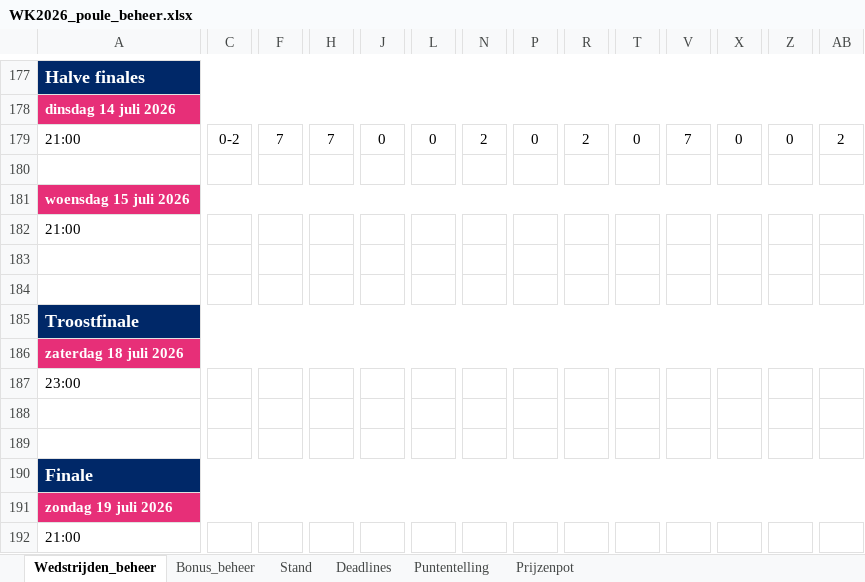
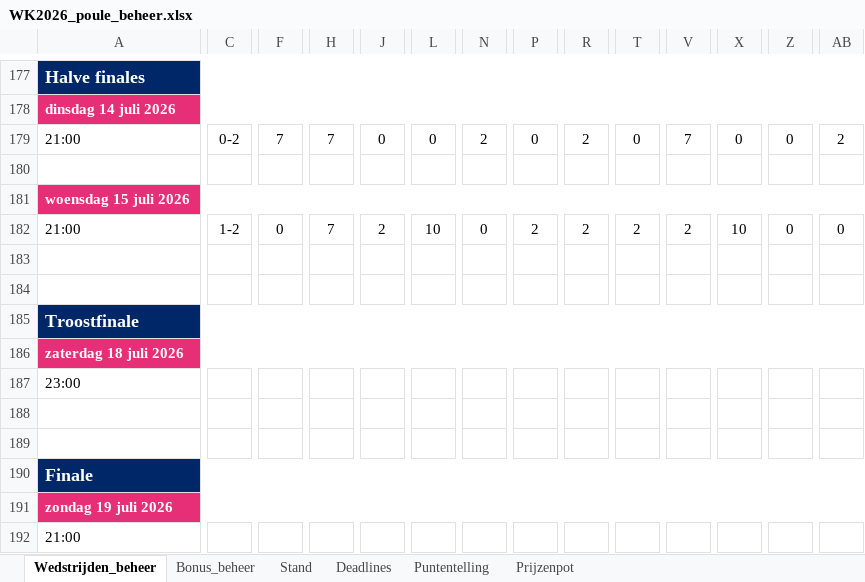
Before and after one commit to BAARLO/BINX, an Excel workbook: WK2026_poule_beheer.xlsx, sheet Wedstrijden_beheer, drawn as a sheet; only a part is shown, gaps mark what is left out; values as stored, in another font and other column widths than the file's, no borders; removed rows and columns are numbered as before the commit, all else as after; rows hold the shown columns only; the diff covers the shown part only; the diff names each change by its address in the sheet, - before the commit and + after, or states it on an @@ line.

```diff
--- a/WK2026_poule_beheer.xlsx (sheet Wedstrijden_beheer)
+++ b/WK2026_poule_beheer.xlsx (sheet Wedstrijden_beheer)
-C182: (empty)
+C182: 1-2
-F182: (empty)
+F182: 0
-H182: (empty)
+H182: 7
-J182: (empty)
+J182: 2
-L182: (empty)
+L182: 10
-N182: (empty)
+N182: 0
-P182: (empty)
+P182: 2
-R182: (empty)
+R182: 2
-T182: (empty)
+T182: 2
-V182: (empty)
+V182: 2
-X182: (empty)
+X182: 10
-Z182: (empty)
+Z182: 0
-AB182: (empty)
+AB182: 0
-row 187: 23:00
+row 187: 23:00
-row 192: 21:00
+row 192: 21:00
```
Also changed, not shown: 10 edited cells elsewhere in this sheet, sheet Stand, formulas that keep their value, hidden cells.
